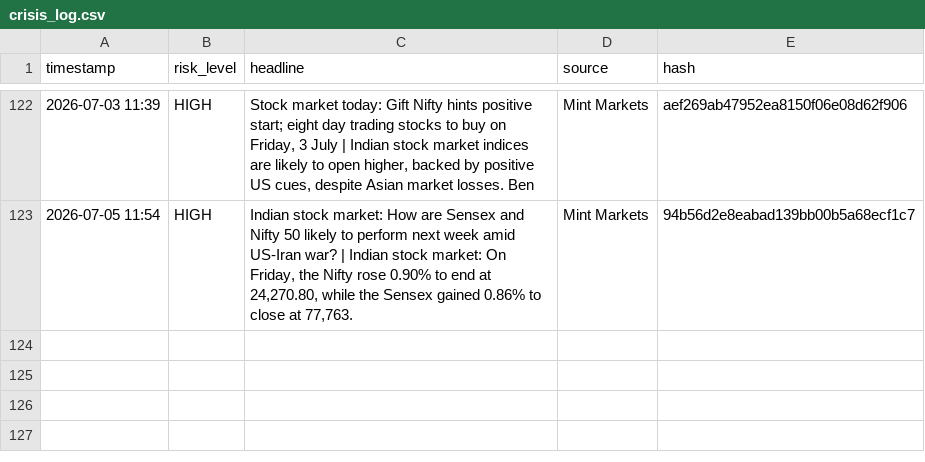
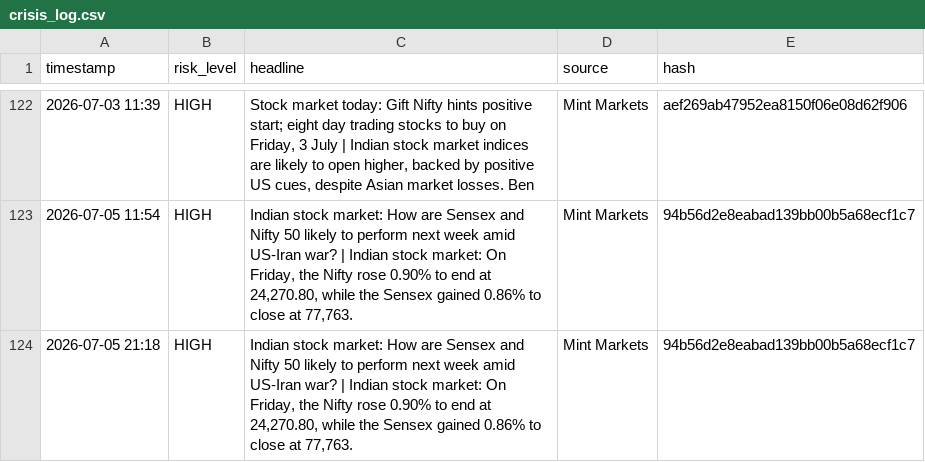
Before and after one commit to Sriram-0432/dip-alert, a CSV file: crisis_log.csv, drawn as a sheet; only a part is shown, gaps mark what is left out.

```diff
--- a/crisis_log.csv
+++ b/crisis_log.csv
@@ -123 +123,2 @@ timestamp,risk_level,headline,source,hash
 2026-07-05 11:54,HIGH,"Indian stock market: How are Sensex and Nifty 50 likely to perform next week amid US-Iran war? | Indian stock market: On Friday, the Nifty rose 0.90% to end at 24,270.80, while the Sensex gained 0.86% to close at 77,763.",Mint Markets,94b56d2e8eabad139bb00b5a68ecf1c7
+2026-07-05 21:18,HIGH,"Indian stock market: How are Sensex and Nifty 50 likely to perform next week amid US-Iran war? | Indian stock market: On Friday, the Nifty rose 0.90% to end at 24,270.80, while the Sensex gained 0.86% to close at 77,763.",Mint Markets,94b56d2e8eabad139bb00b5a68ecf1c7
```
